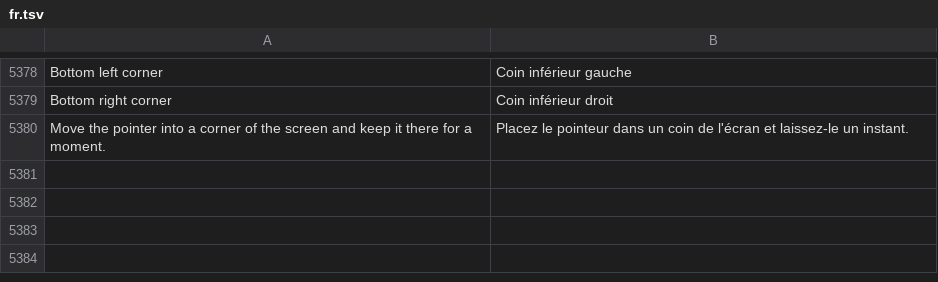
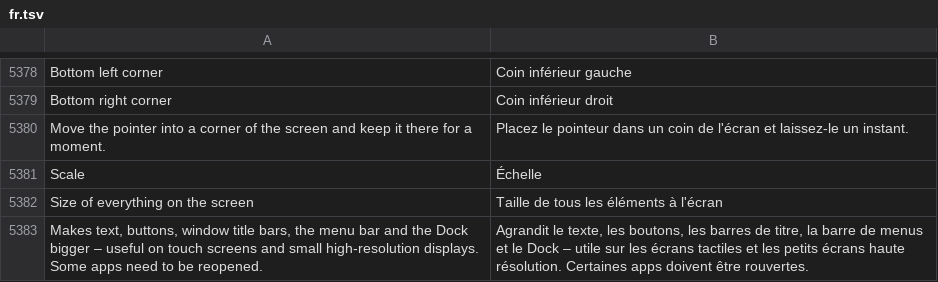
Before and after one commit to luxopes/LuxOS-Arch, a TSV file: packages/luxos-i18n/files/fr.tsv, drawn as a sheet; only a part is shown, gaps mark what is left out.

```diff
--- a/packages/luxos-i18n/files/fr.tsv
+++ b/packages/luxos-i18n/files/fr.tsv
@@ -5380 +5380,4 @@ Bottom right corner	Coin inférieur droit
 Move the pointer into a corner of the screen and keep it there for a moment.	Placez le pointeur dans un coin de l'écran et laissez-le un instant.
+Scale	Échelle
+Size of everything on the screen	Taille de tous les éléments à l'écran
+Makes text, buttons, window title bars, the menu bar and the Dock bigger – useful on touch screens and small high-resolution displays. Some apps need to be reopened.	Agrandit le texte, les boutons, les barres de titre, la barre de menus et le Dock – utile sur les écrans tactiles et les petits écrans haute résolution. Certaines apps doivent être rouvertes.
```
Also changed, not shown: packages/luxos-i18n/files/cs.tsv, packages/luxos-i18n/files/de.tsv, 27 other files.
